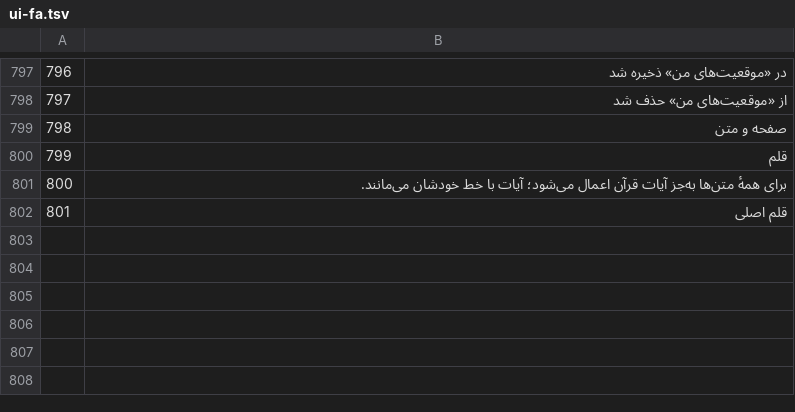
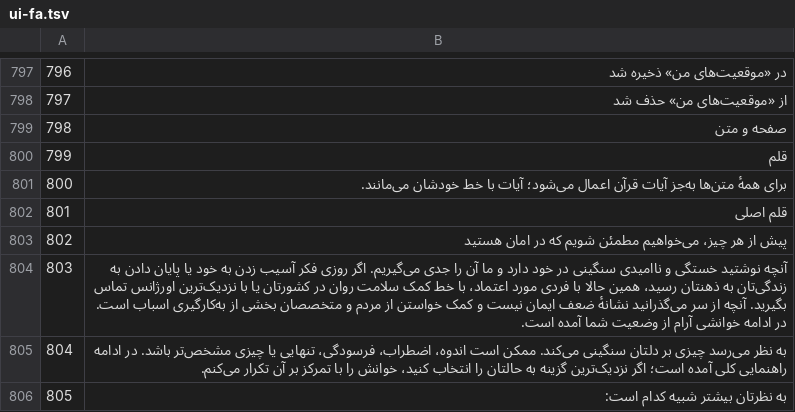
Before and after one commit to wajdim/Rif9atAlOswah, a TSV file: build/i18n/fa/ui-fa.tsv, drawn as a sheet; only a part is shown, gaps mark what is left out; the diff names each change by its address in the sheet, - before the commit and + after, or states it on an @@ line.

```diff
--- a/build/i18n/fa/ui-fa.tsv
+++ b/build/i18n/fa/ui-fa.tsv
+row 803: 802 | پیش از هر چیز، می‌خواهیم مطمئن شویم که در امان هستید
+row 804: 803 | آنچه نوشتید خستگی و ناامیدی سنگینی در خود دارد و ما آن را جدی می‌گیریم. اگر روزی فکر آسیب زدن به خود یا پایان دادن به زندگی‌تان به ذهنتان رسید، همین حالا با فردی مورد اعتماد، با خط کمک سلامت روان در کشورتان یا با نزدیک‌ترین اورژانس تماس بگیرید. آنچه از سر می‌گذرانید نشانهٔ ضعف ایمان نیست و کمک خواستن از مردم و متخصصان بخشی از به‌کارگیری اسباب است. در ادامه خوانشی آرام از وضعیت شما آمده است.
+row 805: 804 | به نظر می‌رسد چیزی بر دلتان سنگینی می‌کند. ممکن است اندوه، اضطراب، فرسودگی، تنهایی یا چیزی مشخص‌تر باشد. در ادامه راهنمایی کلی آمده است؛ اگر نزدیک‌ترین گزینه به حالتان را انتخاب کنید، خوانش را با تمرکز بر آن تکرار می‌کنم.
+row 806: 805 | به نظرتان بیشتر شبیه کدام است:
```
Also changed, not shown: build/i18n/bn/ui-bn.tsv, build/i18n/de/ui-de.tsv, 48 other files.
